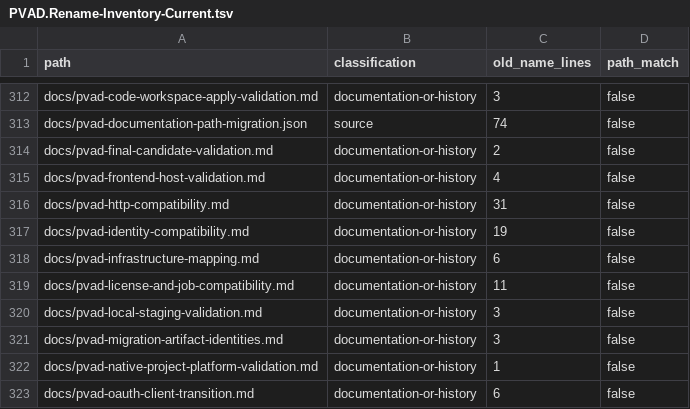
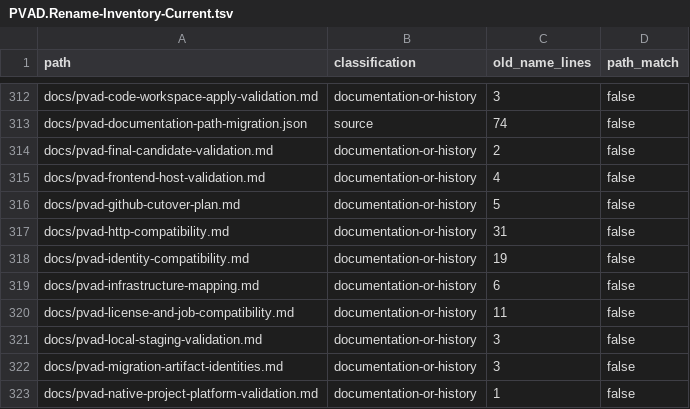
Before and after one commit to silentdevcore/Canvas, a TSV file: checklists/PVAD.Rename-Inventory-Current.tsv, drawn as a sheet; only a part is shown, gaps mark what is left out; the shorter side is filled out with more unchanged rows.

Commit message:
Prepare protected GitHub rename cutover review

```diff
--- a/checklists/PVAD.Rename-Inventory-Current.tsv
+++ b/checklists/PVAD.Rename-Inventory-Current.tsv
@@ -315,2 +315,3 @@ docs/pvad-final-candidate-validation.md	documentation-or-history	2	false
 docs/pvad-frontend-host-validation.md	documentation-or-history	4	false
+docs/pvad-github-cutover-plan.md	documentation-or-history	5	false
 docs/pvad-http-compatibility.md	documentation-or-history	31	false
```
Also changed, not shown: 8 other files.
